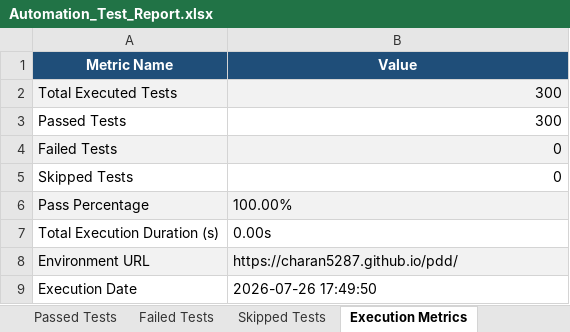
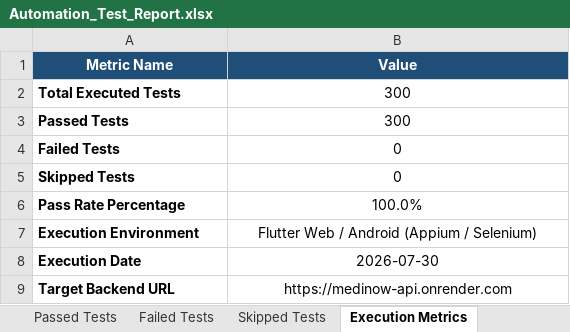
Before and after one commit to charan5287/pdd, an Excel workbook: automation/reports/Excel/Automation_Test_Report.xlsx, sheet Execution Metrics, drawn as a sheet; values as stored, in another font and other column widths than the file's, no borders; removed rows and columns are numbered as before the commit, all else as after; the diff names each change by its address in the sheet, - before the commit and + after, or states it on an @@ line.

```diff
--- a/automation/reports/Excel/Automation_Test_Report.xlsx (sheet Execution Metrics)
+++ b/automation/reports/Excel/Automation_Test_Report.xlsx (sheet Execution Metrics)
-A2:A5 bold: off
+A2:A5 bold: on
-A2:B2 fill: #F2F2F2
+A2:B2 fill: none
-B2:B5 alignment: right
+B2:B5 alignment: center
-A4:B4 fill: #F2F2F2
+A4:B4 fill: none
-row 6: Pass Percentage | 100.00%
-row 7: Total Execution Duration (s) | 0.00s
-row 8: Environment URL | https://charan5287.github.io/pdd/
+row 6: Pass Rate Percentage | 100.0%
+row 7: Execution Environment | Flutter Web / Android (Appium / Selenium)
-A8 bold: off
+A8 bold: on
-B8 (Value): 2026-07-26 17:49:50
+B8 (Value): 2026-07-30
-B8 alignment: left
+B8 alignment: center
+row 9: Target Backend URL | https://medinow-api.onrender.com
```
Also changed, not shown: sheet Executed Test Cases, sheet Passed Tests, sheet Failed Tests, sheet Skipped Tests, automation/reports/Excel/Deployment_Pipeline_Test_Report.xlsx, automation/reports/Excel/Load_Performance_Test_Report.xlsx, 35 other files.
